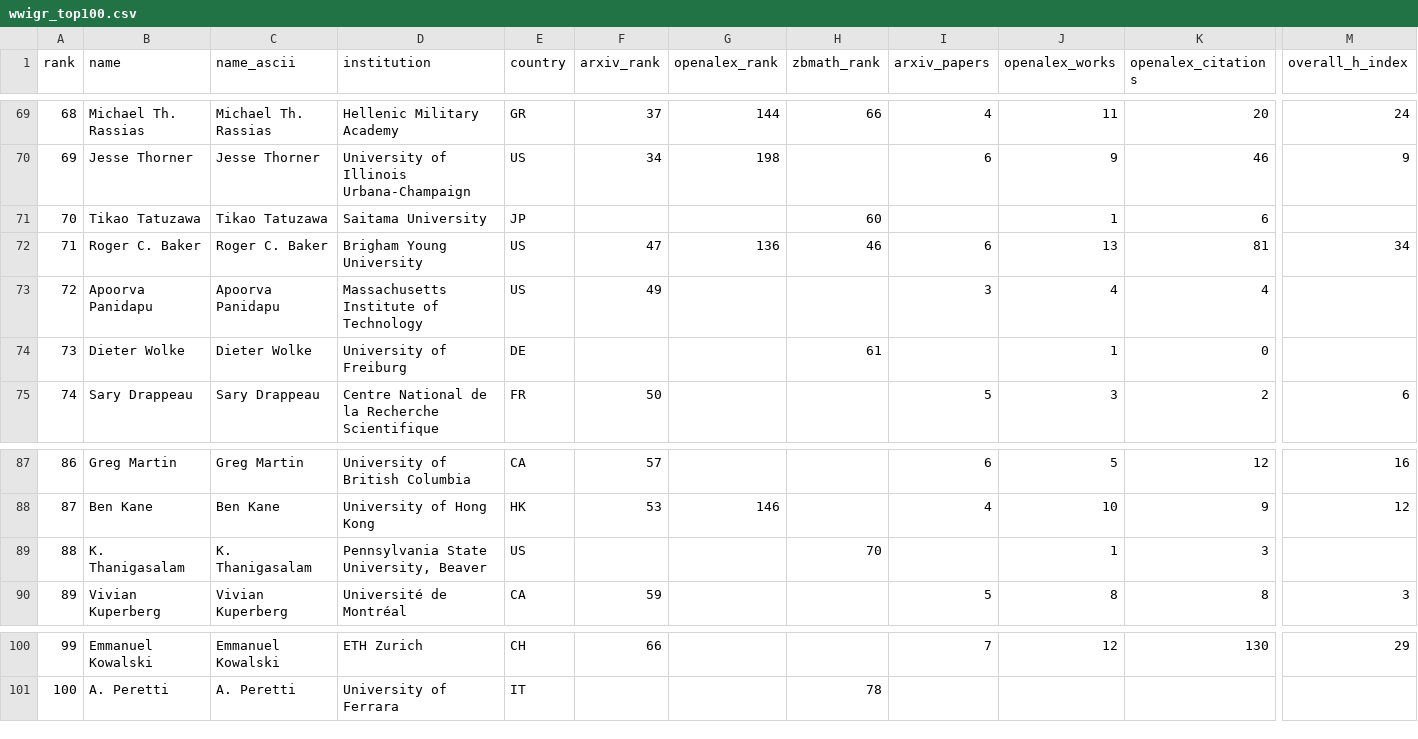
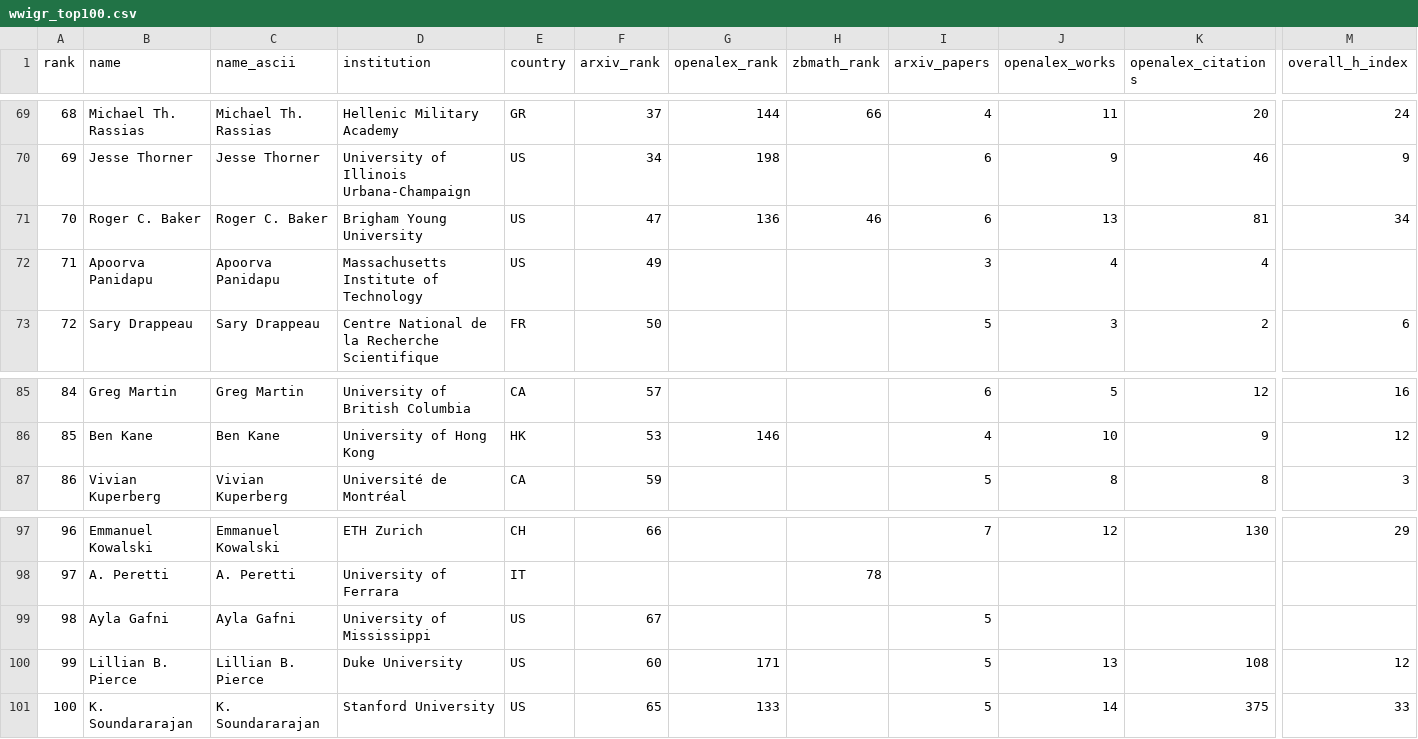
Before and after one commit to sthubbar/wwigr, a CSV file: _site/data/wwigr_top100.csv, drawn as a sheet; only a part is shown, gaps mark what is left out; removed rows and columns are numbered as before the commit, all else as after; rows hold the shown columns only; the diff names each change by its address in the sheet, - before the commit and + after, or states it on an @@ line.

```diff
--- a/_site/data/wwigr_top100.csv
+++ b/_site/data/wwigr_top100.csv
-row 71: 70 | Tikao Tatuzawa | Tikao Tatuzawa | Saitama University | JP |  |  | 60 |  | 1 | 6
@@ column A (rank) renumbered between rows 71 and 98 @@
-row 74: 73 | Dieter Wolke | Dieter Wolke | University of Freiburg | DE |  |  | 61 |  | 1 | 0
-row 89: 88 | K. Thanigasalam | K. Thanigasalam | Pennsylvania State University, Beaver | US |  |  | 70 |  | 1 | 3
+row 99: 98 | Ayla Gafni | Ayla Gafni | University of Mississippi | US | 67 |  |  | 5
+row 100: 99 | Lillian B. Pierce | Lillian B. Pierce | Duke University | US | 60 | 171 |  | 5 | 13 | 108 | 12
+row 101: 100 | K. Soundararajan | K. Soundararajan | Stanford University | US | 65 | 133 |  | 5 | 14 | 375 | 33
```
Also changed, not shown: 51 other files.
